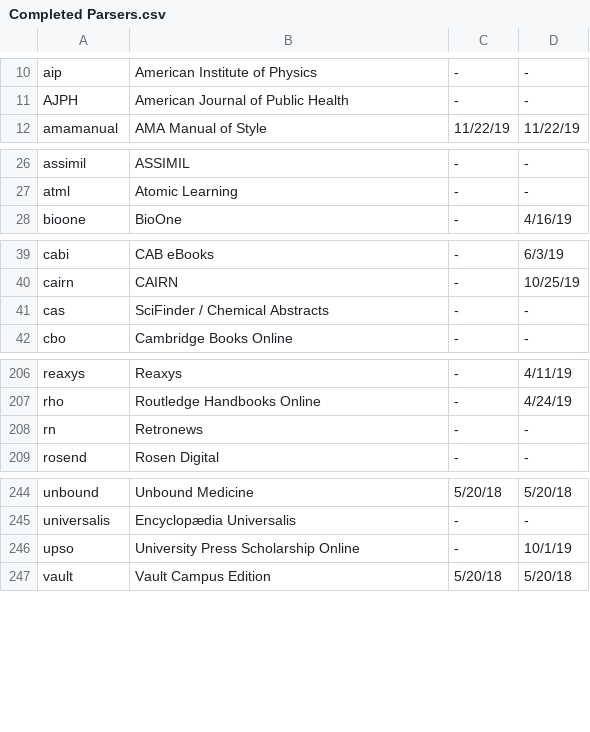
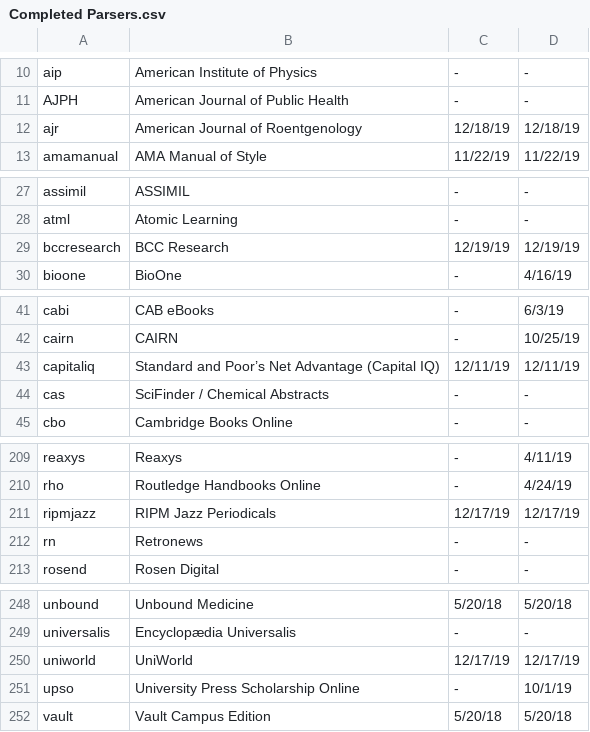
Before and after one commit to Emory-LCS/ezpaarse-platforms, a CSV file: Completed Parsers.csv, drawn as a sheet; only a part is shown, gaps mark what is left out; the diff covers the shown part only; the diff names each change by its address in the sheet, - before the commit and + after, or states it on an @@ line.

Commit message:
Completed Parsers 1/6/2020

```diff
--- a/Completed Parsers.csv
+++ b/Completed Parsers.csv
+row 12: ajr | American Journal of Roentgenology | 12/18/19 | 12/18/19
+row 29: bccresearch | BCC Research | 12/19/19 | 12/19/19
+row 43: capitaliq | Standard and Poor’s Net Advantage (Capital IQ) | 12/11/19 | 12/11/19
+row 211: ripmjazz | RIPM Jazz Periodicals | 12/17/19 | 12/17/19
+row 250: uniworld | UniWorld | 12/17/19 | 12/17/19
```
Also changed, not shown: 2 edited cells elsewhere in this file.
